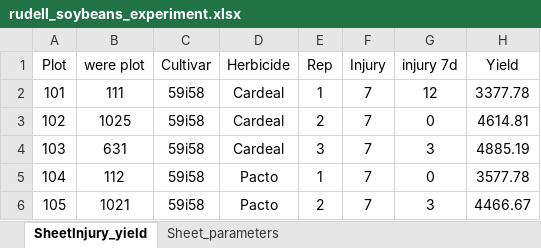
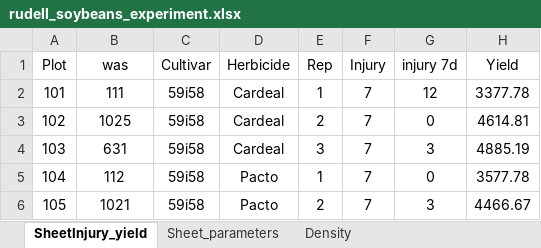
Before and after one commit to rud3ll/soja_ifrgs, an Excel workbook: rudell_soybeans_experiment.xlsx, sheet SheetInjury_yield, drawn as a sheet; only a part is shown; values as stored, in another font and other column widths than the file's, no borders; the diff names each change by its address in the sheet, - before the commit and + after, or states it on an @@ line.

```diff
--- a/rudell_soybeans_experiment.xlsx (sheet SheetInjury_yield)
+++ b/rudell_soybeans_experiment.xlsx (sheet SheetInjury_yield)
+sheet tab: Density
-B1: were plot
+B1: was
```
Also changed, not shown: sheet Sheet_parameters, formulas that keep their value, 1 other file.
